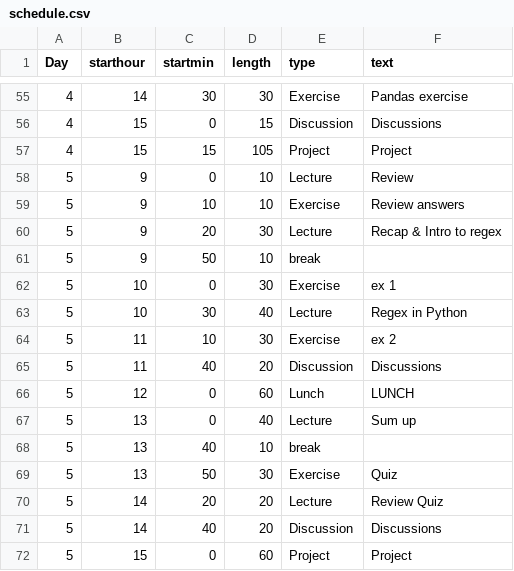
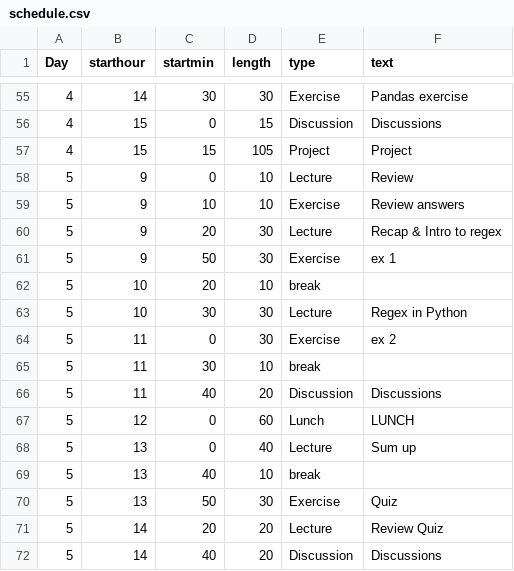
Before and after one commit to NBISweden/workshop-python, a CSV file: files/schedule.csv, drawn as a sheet; only a part is shown, gaps mark what is left out; the shorter side is filled out with more unchanged rows.

Commit message:
Finalized schedule for day 5

```diff
--- a/files/schedule.csv
+++ b/files/schedule.csv
@@ -60,6 +60,7 @@ Day,starthour,startmin,length,type,text
 5,9,20,30,Lecture,Recap & Intro to regex
-5,9,50,10,break,
-5,10,0,30,Exercise,ex 1
-5,10,30,40,Lecture,Regex in Python
-5,11,10,30,Exercise,ex 2
+5,9,50,30,Exercise,ex 1
+5,10,20,10,break,
+5,10,30,30,Lecture,Regex in Python
+5,11,0,30,Exercise,ex 2
+5,11,30,10,break,
 5,11,40,20,Discussion,Discussions
```
Also changed, not shown: 1 other file.
